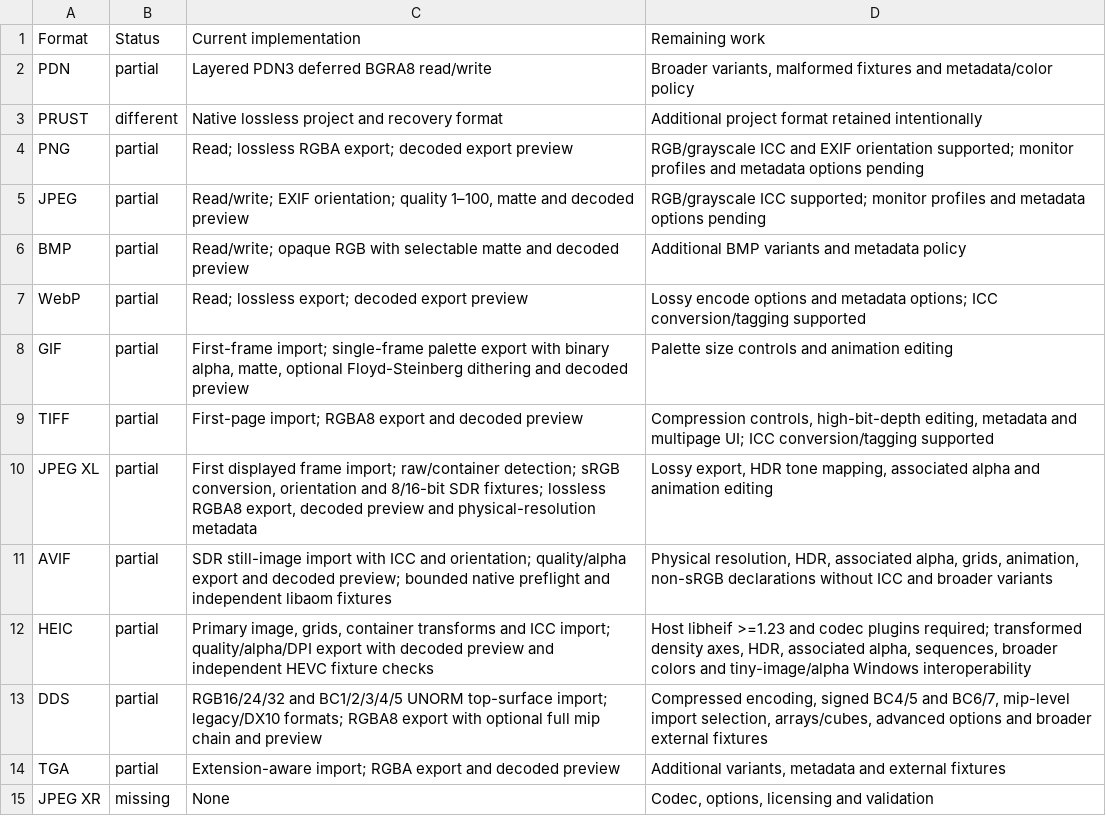
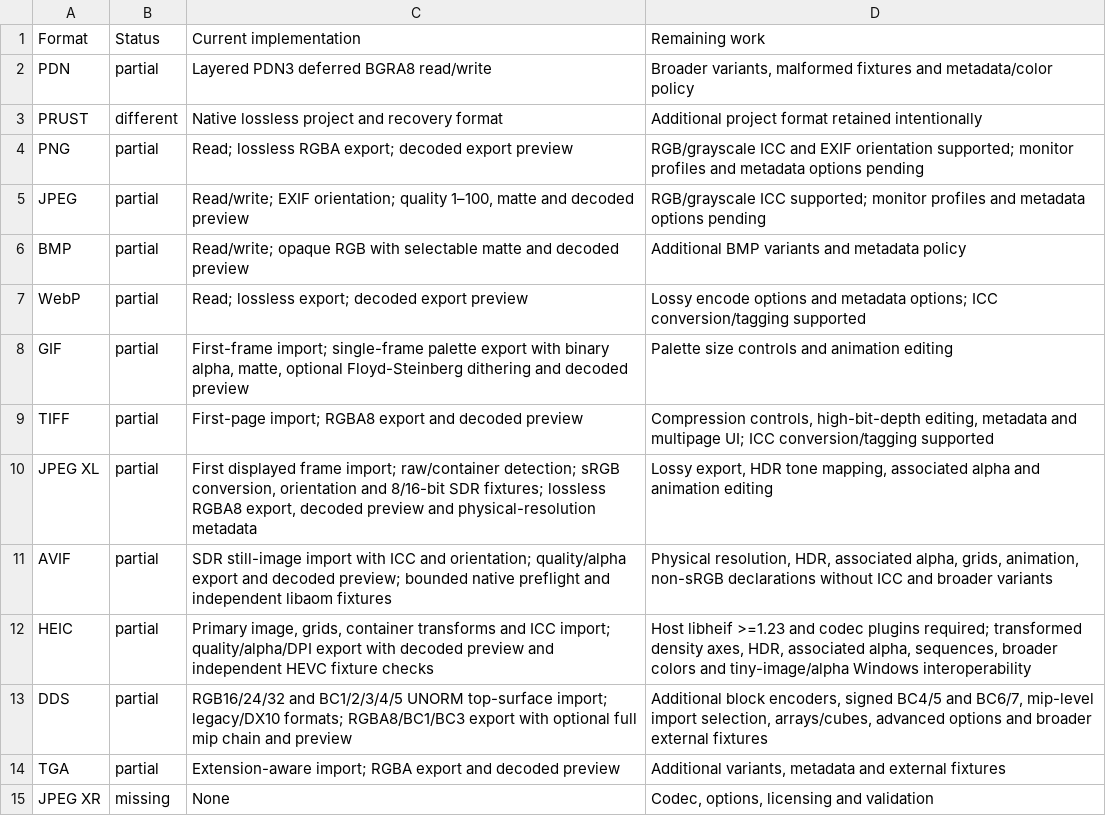
Before and after one commit to trelak-net/paint-rust, a TSV file: acceptance/formats.tsv, drawn as a sheet.

```diff
--- a/acceptance/formats.tsv
+++ b/acceptance/formats.tsv
@@ -12,3 +12,3 @@ AVIF	partial	SDR still-image import with ICC and orientation; quality/alpha expo
 HEIC	partial	Primary image, grids, container transforms and ICC import; quality/alpha/DPI export with decoded preview and independent HEVC fixture checks	Host libheif >=1.23 and codec plugins required; transformed density axes, HDR, associated alpha, sequences, broader colors and tiny-image/alpha Windows interoperability
-DDS	partial	RGB16/24/32 and BC1/2/3/4/5 UNORM top-surface import; legacy/DX10 formats; RGBA8 export with optional full mip chain and preview	Compressed encoding, signed BC4/5 and BC6/7, mip-level import selection, arrays/cubes, advanced options and broader external fixtures
+DDS	partial	RGB16/24/32 and BC1/2/3/4/5 UNORM top-surface import; legacy/DX10 formats; RGBA8/BC1/BC3 export with optional full mip chain and preview	Additional block encoders, signed BC4/5 and BC6/7, mip-level import selection, arrays/cubes, advanced options and broader external fixtures
 TGA	partial	Extension-aware import; RGBA export and decoded preview	Additional variants, metadata and external fixtures
```
Also changed, not shown: 17 other files.
